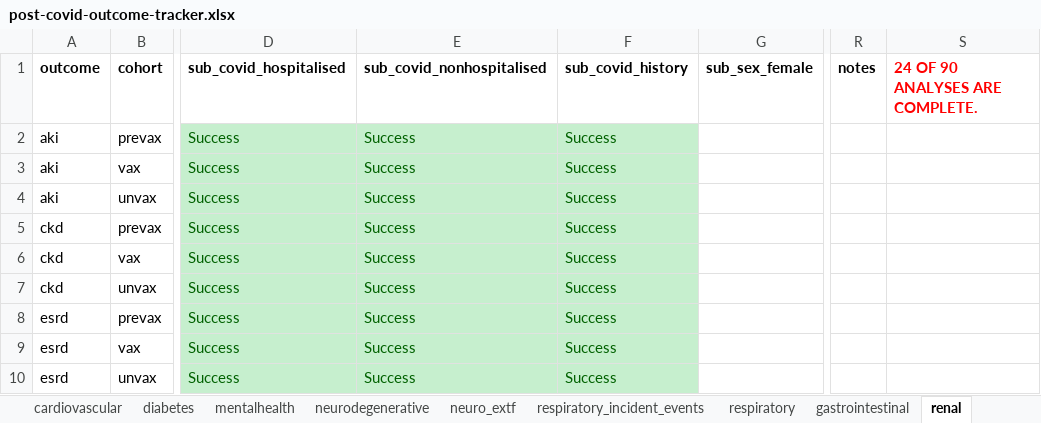
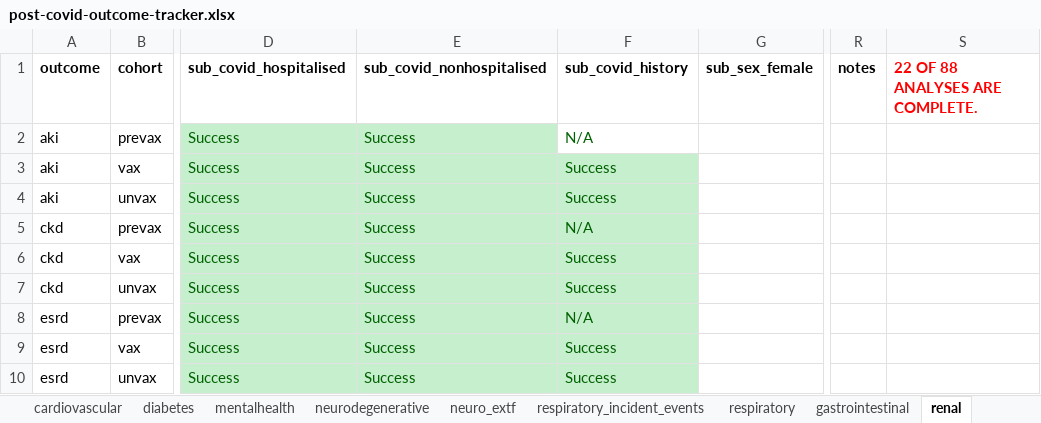
Before and after one commit to opensafely/post-covid-renal, an Excel workbook: post-covid-outcome-tracker.xlsx, sheet renal, drawn as a sheet; only a part is shown, gaps mark what is left out; values as stored, in another font and other column widths than the file's, no borders; the diff names each change by its address in the sheet, - before the commit and + after, or states it on an @@ line.

Commit message:
Fix YAML
fixed issue when we had 'prevax' with covid history which caused the YAML to fail its validation check

```diff
--- a/post-covid-outcome-tracker.xlsx (sheet renal)
+++ b/post-covid-outcome-tracker.xlsx (sheet renal)
-S1: 24 OF 90 ANALYSES ARE COMPLETE.
+S1: 22 OF 88 ANALYSES ARE COMPLETE.
-F2 (sub_covid_history): Success
+F2 (sub_covid_history): N/A
-F2 fill: #C6EFCE
+F2 fill: none
-F5 (sub_covid_history): Success
+F5 (sub_covid_history): N/A
-F8 (sub_covid_history): Success
+F8 (sub_covid_history): N/A
```
Also changed, not shown: 1 other file.
